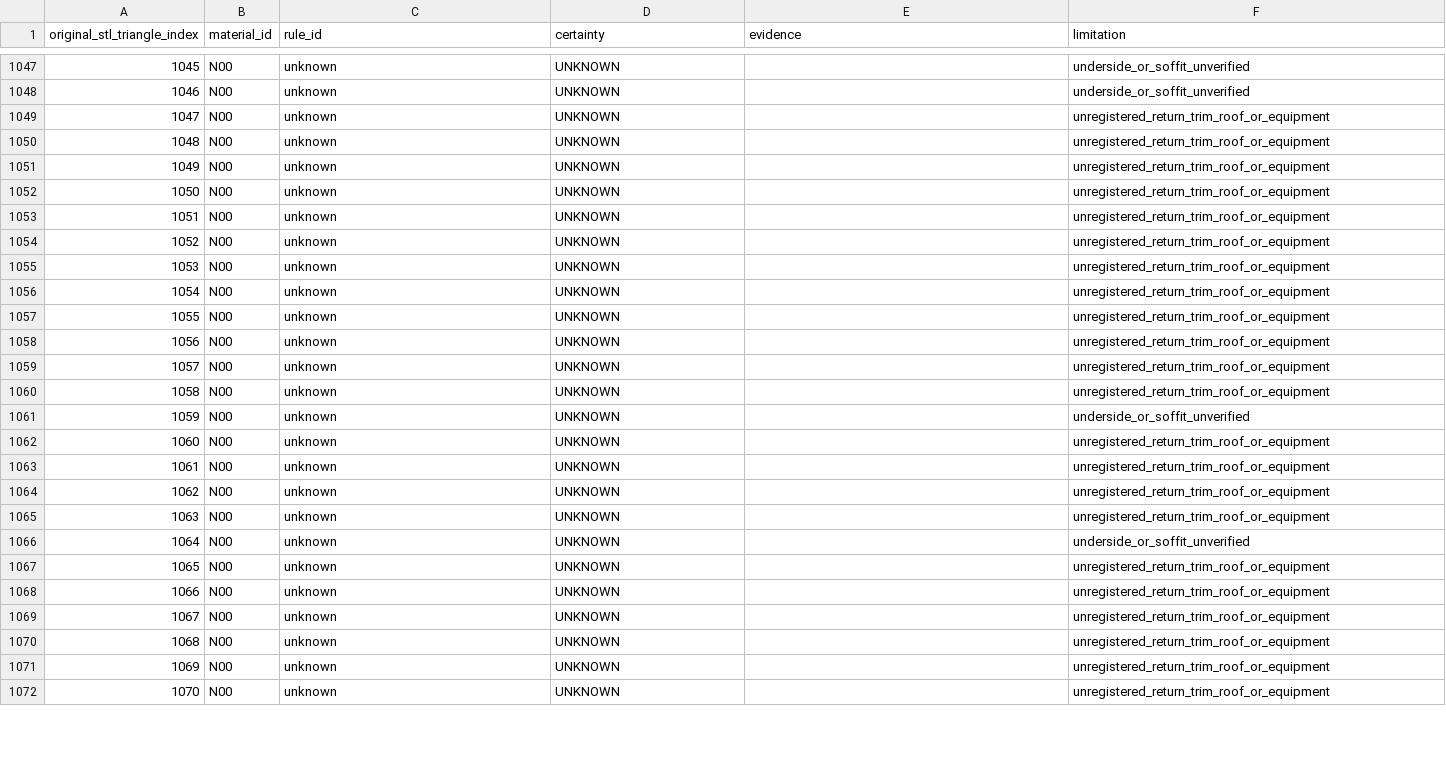
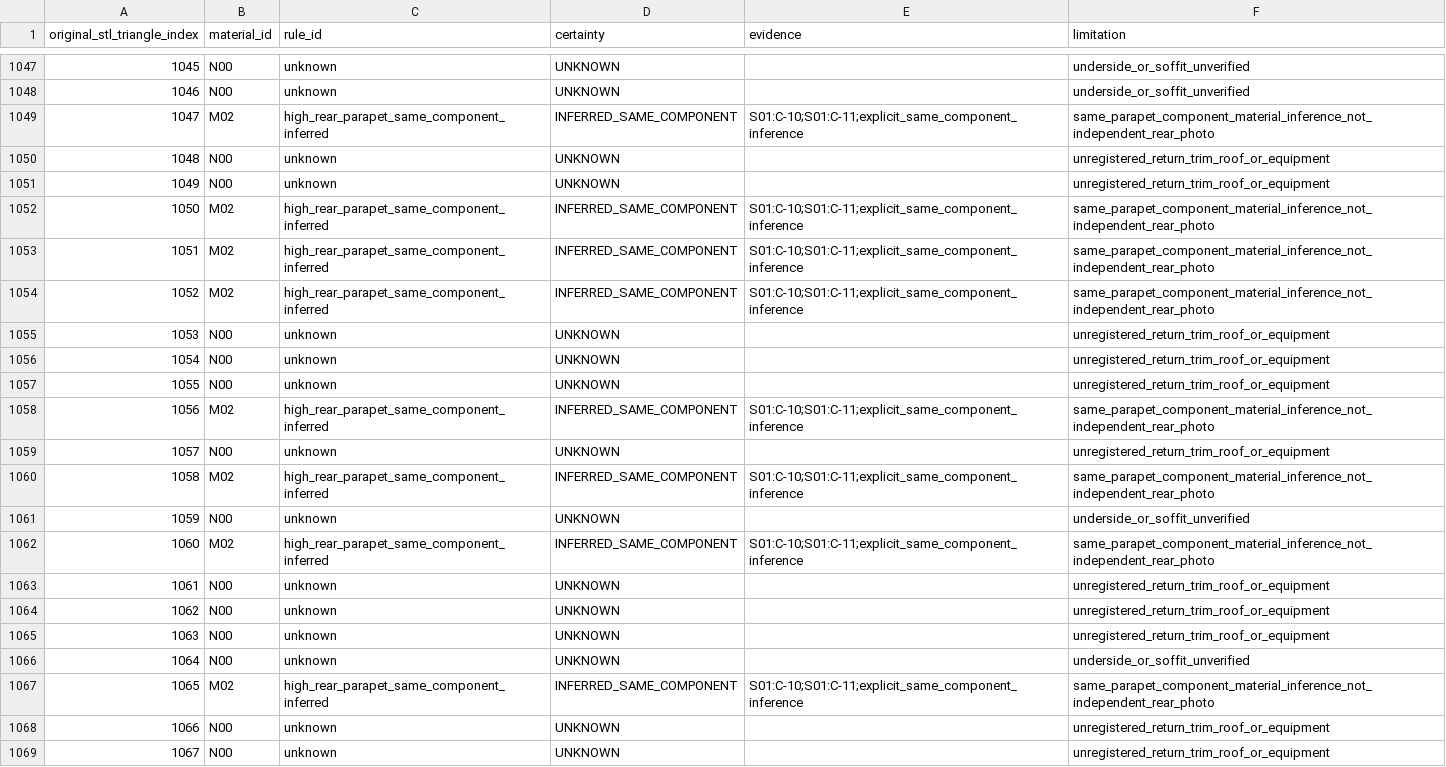
Before and after one commit to hplin50643/taiwan-buildings-3d, a CSV file: 國立臺灣體育運動大學/臺中校區/buildings/ntus-changqi-building/appearance/face-materials.csv, drawn as a sheet; only a part is shown, gaps mark what is left out; the shorter side is filled out with more unchanged rows; the diff covers the shown part only.

Commit message:
Extend NTUS Changqi pale tile proxy to bounded rear parapet edge

```diff
--- a/國立臺灣體育運動大學/臺中校區/buildings/ntus-changqi-building/appearance/face-materials.csv
+++ b/國立臺灣體育運動大學/臺中校區/buildings/ntus-changqi-building/appearance/face-materials.csv
@@ -1048,8 +1048,8 @@ original_stl_triangle_index,material_id,rule_id,certainty,evidence,limitation
 1046,N00,unknown,UNKNOWN,,underside_or_soffit_unverified
-1047,N00,unknown,UNKNOWN,,unregistered_return_trim_roof_or_equipment
+1047,M02,high_rear_parapet_same_component_inferred,INFERRED_SAME_COMPONENT,S01:C-10;S01:C-11;explicit_same_component_inference,same_parapet_component_material_inference_not_independent_rear_photo
 1048,N00,unknown,UNKNOWN,,unregistered_return_trim_roof_or_equipment
 1049,N00,unknown,UNKNOWN,,unregistered_return_trim_roof_or_equipment
-1050,N00,unknown,UNKNOWN,,unregistered_return_trim_roof_or_equipment
-1051,N00,unknown,UNKNOWN,,unregistered_return_trim_roof_or_equipment
-1052,N00,unknown,UNKNOWN,,unregistered_return_trim_roof_or_equipment
+1050,M02,high_rear_parapet_same_component_inferred,INFERRED_SAME_COMPONENT,S01:C-10;S01:C-11;explicit_same_component_inference,same_parapet_component_material_inference_not_independent_rear_photo
+1051,M02,high_rear_parapet_same_component_inferred,INFERRED_SAME_COMPONENT,S01:C-10;S01:C-11;explicit_same_component_inference,same_parapet_component_material_inference_not_independent_rear_photo
+1052,M02,high_rear_parapet_same_component_inferred,INFERRED_SAME_COMPONENT,S01:C-10;S01:C-11;explicit_same_component_inference,same_parapet_component_material_inference_not_independent_rear_photo
 1053,N00,unknown,UNKNOWN,,unregistered_return_trim_roof_or_equipment
@@ -1057,7 +1057,7 @@ original_stl_triangle_index,material_id,rule_id,certainty,evidence,limitation
 1055,N00,unknown,UNKNOWN,,unregistered_return_trim_roof_or_equipment
-1056,N00,unknown,UNKNOWN,,unregistered_return_trim_roof_or_equipment
+1056,M02,high_rear_parapet_same_component_inferred,INFERRED_SAME_COMPONENT,S01:C-10;S01:C-11;explicit_same_component_inference,same_parapet_component_material_inference_not_independent_rear_photo
 1057,N00,unknown,UNKNOWN,,unregistered_return_trim_roof_or_equipment
-1058,N00,unknown,UNKNOWN,,unregistered_return_trim_roof_or_equipment
+1058,M02,high_rear_parapet_same_component_inferred,INFERRED_SAME_COMPONENT,S01:C-10;S01:C-11;explicit_same_component_inference,same_parapet_component_material_inference_not_independent_rear_photo
 1059,N00,unknown,UNKNOWN,,underside_or_soffit_unverified
-1060,N00,unknown,UNKNOWN,,unregistered_return_trim_roof_or_equipment
+1060,M02,high_rear_parapet_same_component_inferred,INFERRED_SAME_COMPONENT,S01:C-10;S01:C-11;explicit_same_component_inference,same_parapet_component_material_inference_not_independent_rear_photo
 1061,N00,unknown,UNKNOWN,,unregistered_return_trim_roof_or_equipment
@@ -1066,3 +1066,3 @@ original_stl_triangle_index,material_id,rule_id,certainty,evidence,limitation
 1064,N00,unknown,UNKNOWN,,underside_or_soffit_unverified
-1065,N00,unknown,UNKNOWN,,unregistered_return_trim_roof_or_equipment
+1065,M02,high_rear_parapet_same_component_inferred,INFERRED_SAME_COMPONENT,S01:C-10;S01:C-11;explicit_same_component_inference,same_parapet_component_material_inference_not_independent_rear_photo
 1066,N00,unknown,UNKNOWN,,unregistered_return_trim_roof_or_equipment
```
Also changed, not shown: 40 edited cells elsewhere in this file, 35 other files.
